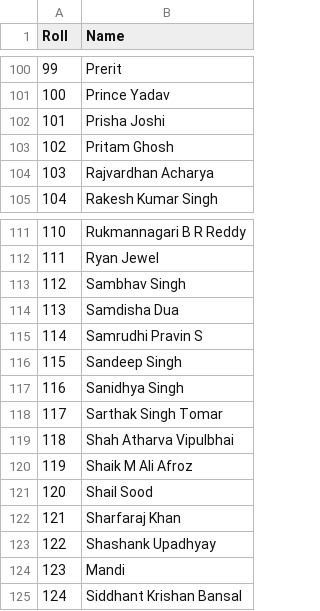
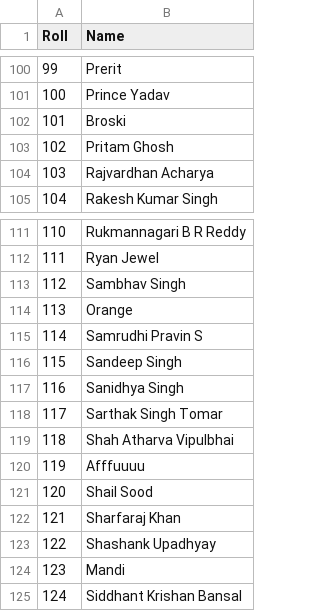
Before and after one commit to varunpremod-ux/TIME-TABLE-FINAL, a CSV file: names.csv, drawn as a sheet; only a part is shown, gaps mark what is left out; the diff covers the shown part only.

Commit message:
Update names.csv

```diff
--- a/names.csv
+++ b/names.csv
@@ -101,3 +101,3 @@ Roll,Name
 100,Prince Yadav
-101,Prisha Joshi
+101,Broski
 102,Pritam Ghosh
@@ -113,3 +113,3 @@ Roll,Name
 112,Sambhav Singh
-113,Samdisha Dua
+113,Orange
 114,Samrudhi Pravin S
@@ -119,3 +119,3 @@ Roll,Name
 118,Shah Atharva Vipulbhai
-119,Shaik M Ali Afroz
+119,Afffuuuu
 120,Shail Sood
```
Also changed, not shown: 9 edited cells elsewhere in this file.
